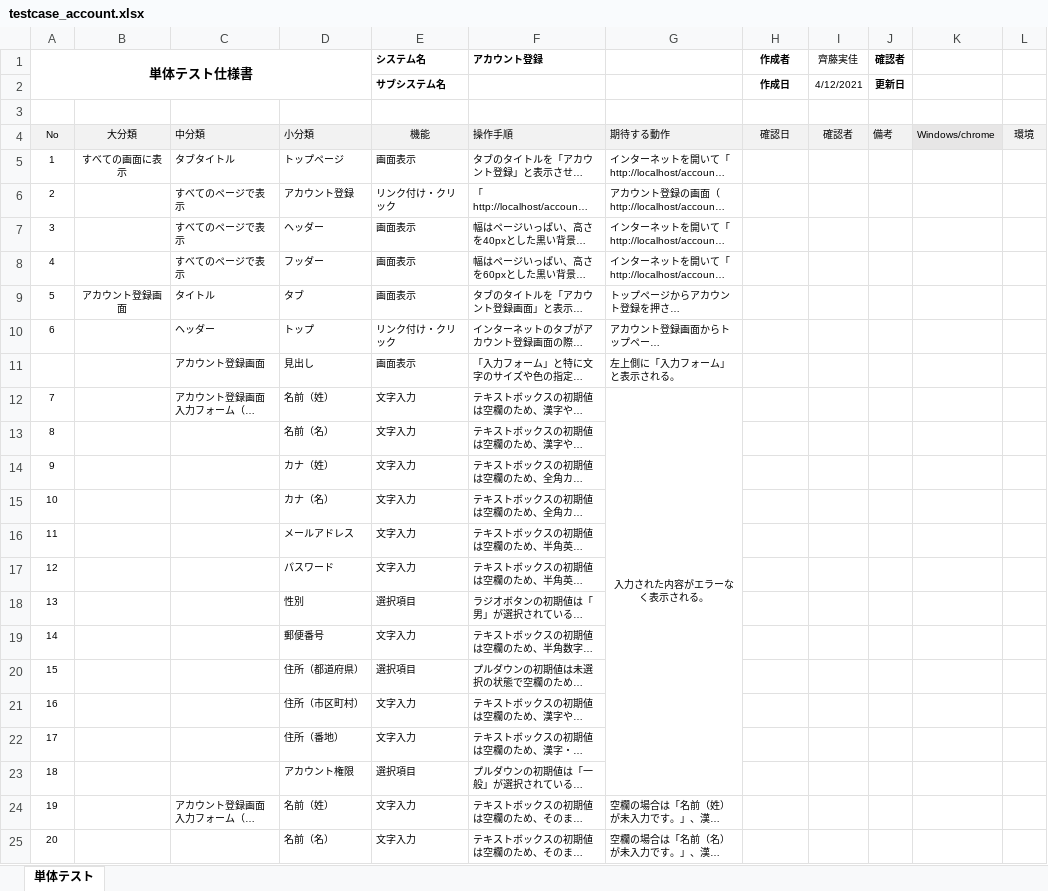
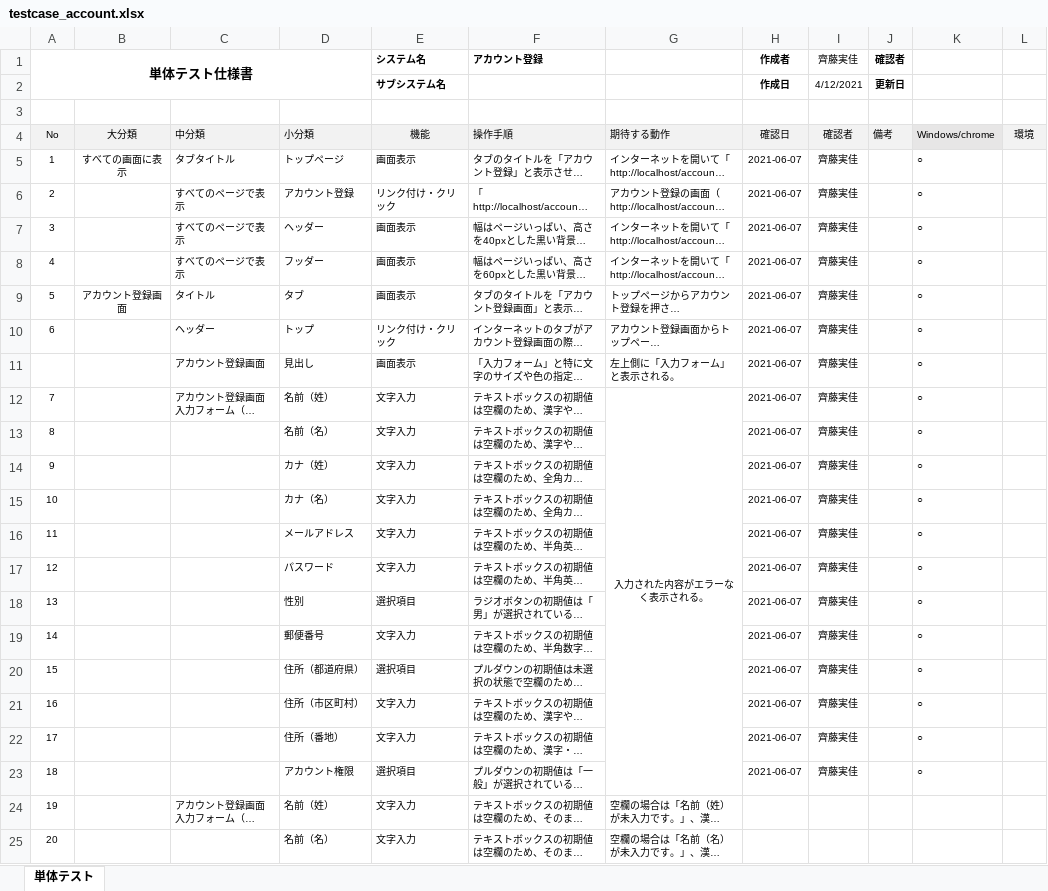
Before and after one commit to test-saitomini/7-Programming-exercises, an Excel workbook: testcase_account.xlsx, sheet 単体テスト, drawn as a sheet; only a part is shown; long unchanged cells end in …; values as stored, in another font and other column widths than the file's, no borders; the diff covers the shown part only; the diff names each change by its address in the sheet, - before the commit and + after, or states it on an @@ line.

```diff
--- a/testcase_account.xlsx (sheet 単体テスト)
+++ b/testcase_account.xlsx (sheet 単体テスト)
-H5:H23 (作成者): (empty)
+H5:H23 (作成者): 2021-06-07
-I5:I23 (齊藤実佳): (empty)
+I5:I23 (齊藤実佳): 齊藤実佳
-K5:K23: (empty)
+K5:K23: ○
```
Also changed, not shown: 56 edited cells elsewhere in this sheet.
